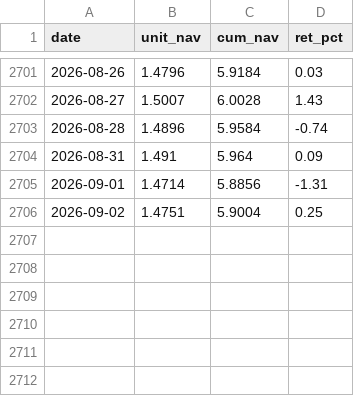
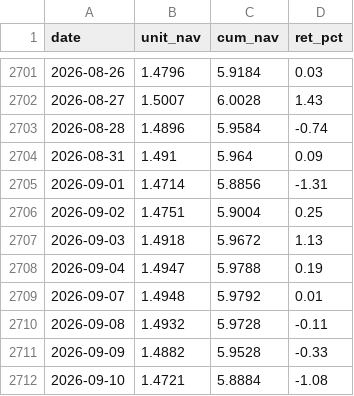
Before and after one commit to zhouyy858/ETF-dynamic-allocation, a CSV file: assets/data/159941_nav.csv, drawn as a sheet; only a part is shown, gaps mark what is left out; the diff names each change by its address in the sheet, - before the commit and + after, or states it on an @@ line.

```diff
--- a/assets/data/159941_nav.csv
+++ b/assets/data/159941_nav.csv
+row 2707: 2026-09-03 | 1.4918 | 5.9672 | 1.13
+row 2708: 2026-09-04 | 1.4947 | 5.9788 | 0.19
+row 2709: 2026-09-07 | 1.4948 | 5.9792 | 0.01
+row 2710: 2026-09-08 | 1.4932 | 5.9728 | -0.11
+row 2711: 2026-09-09 | 1.4882 | 5.9528 | -0.33
+row 2712: 2026-09-10 | 1.4721 | 5.8884 | -1.08
```
Also changed, not shown: assets/data/panel_real_rets.csv, assets/data/panel_real_wealth.csv, 1 other file.
